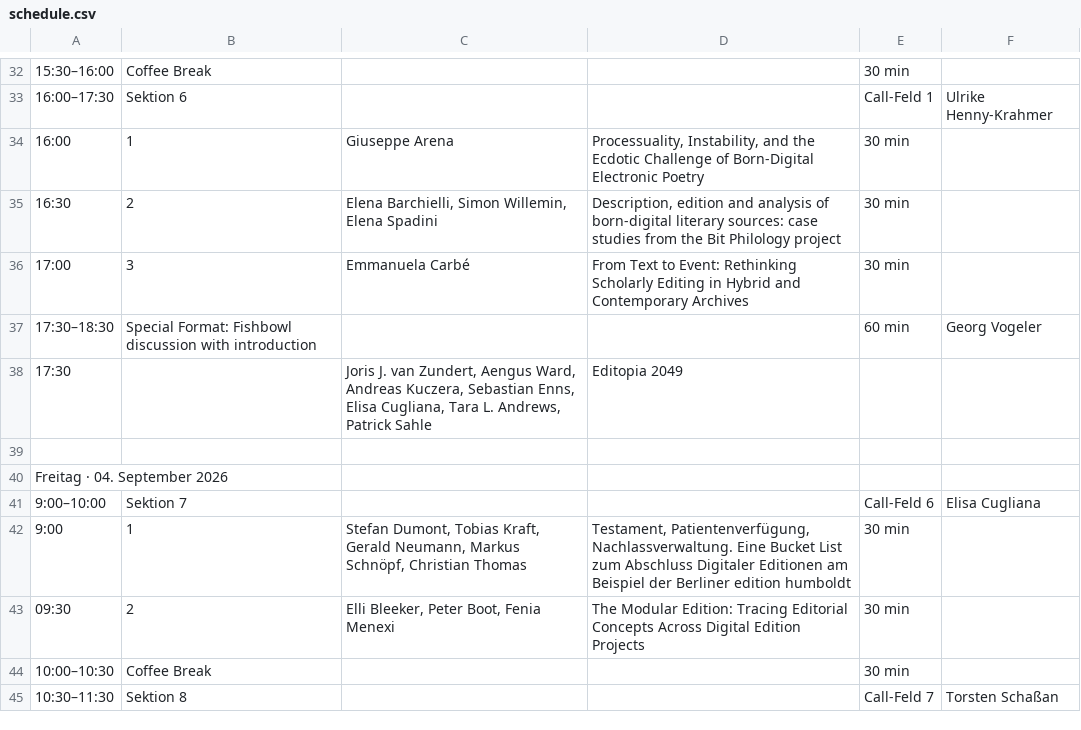
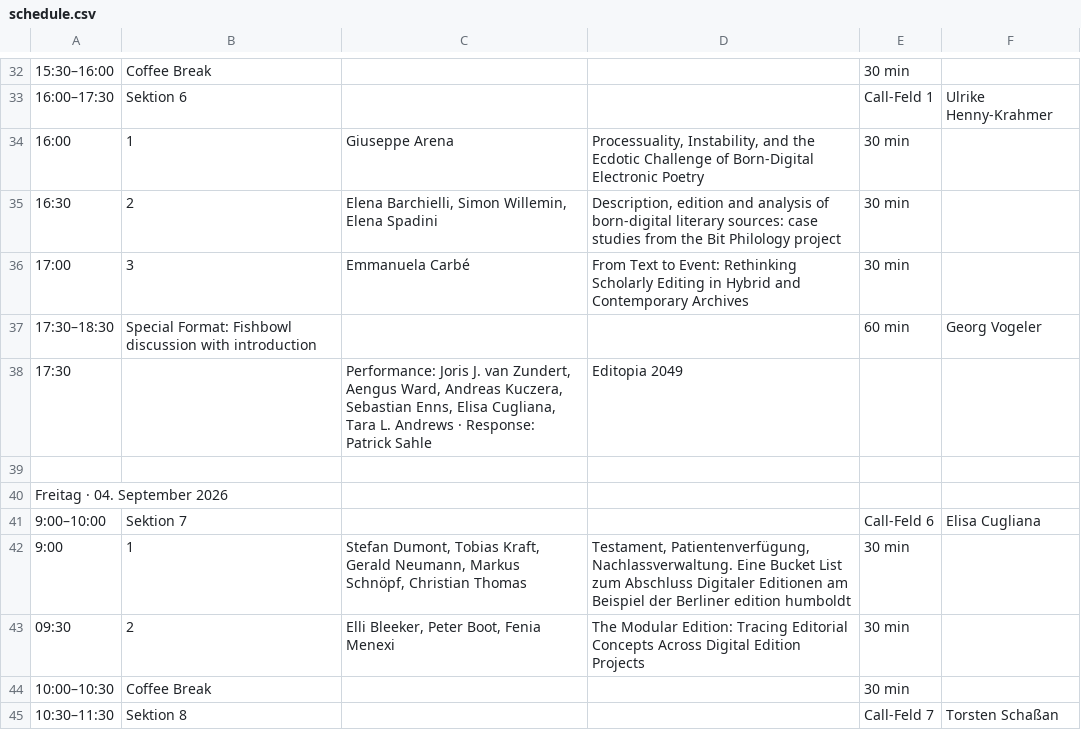
Before and after one commit to i-d-e/editopia2026, a CSV file: data/schedule.csv, drawn as a sheet; only a part is shown, gaps mark what is left out; the diff names each change by its address in the sheet, - before the commit and + after, or states it on an @@ line.

```diff
--- a/data/schedule.csv
+++ b/data/schedule.csv
-C38: Joris J. van Zundert, Aengus Ward, Andreas Kuczera, Sebastian Enns, Elisa Cugliana, Tara L. Andrews, Patrick Sahle
+C38: Performance: Joris J. van Zundert, Aengus Ward, Andreas Kuczera, Sebastian Enns, Elisa Cugliana, Tara L. Andrews · Response: Patrick Sahle
```
